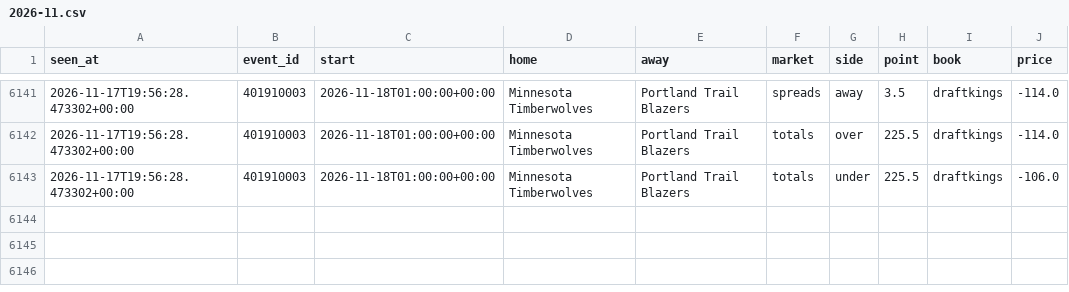
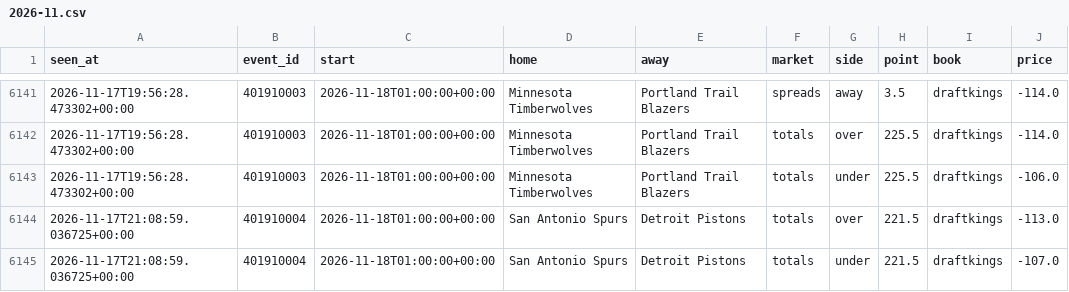
Before and after one commit to tdrey10/sports, a CSV file: data/odds/nba/2026-11.csv, drawn as a sheet; only a part is shown, gaps mark what is left out.

```diff
--- a/data/odds/nba/2026-11.csv
+++ b/data/odds/nba/2026-11.csv
@@ -6143 +6143,3 @@ seen_at,event_id,start,home,away,market,side,point,book,price
 2026-11-17T19:56:28.473302+00:00,401910003,2026-11-18T01:00:00+00:00,Minnesota Timberwolves,Portland Trail Blazers,totals,under,225.5,draftkings,-106.0
+2026-11-17T21:08:59.036725+00:00,401910004,2026-11-18T01:00:00+00:00,San Antonio Spurs,Detroit Pistons,totals,over,221.5,draftkings,-113.0
+2026-11-17T21:08:59.036725+00:00,401910004,2026-11-18T01:00:00+00:00,San Antonio Spurs,Detroit Pistons,totals,under,221.5,draftkings,-107.0
```
Also changed, not shown: data/odds/nhl/2026-11.csv, 10 other files.
